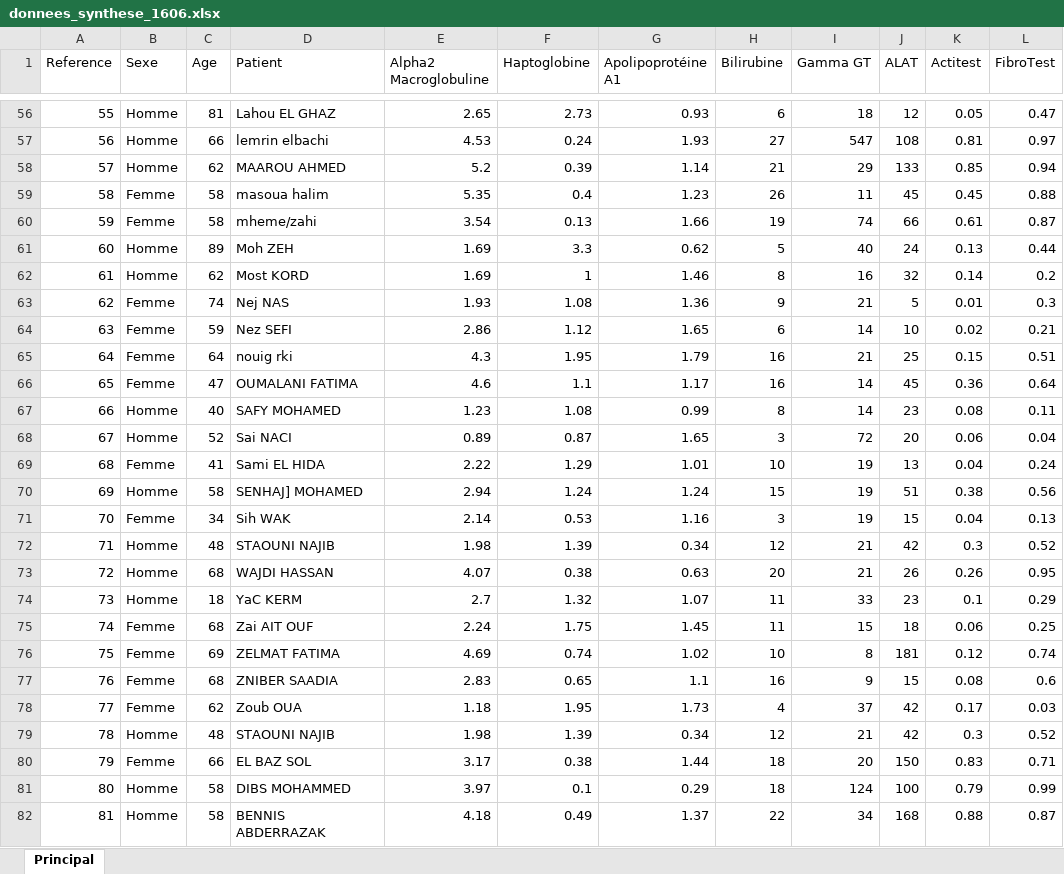
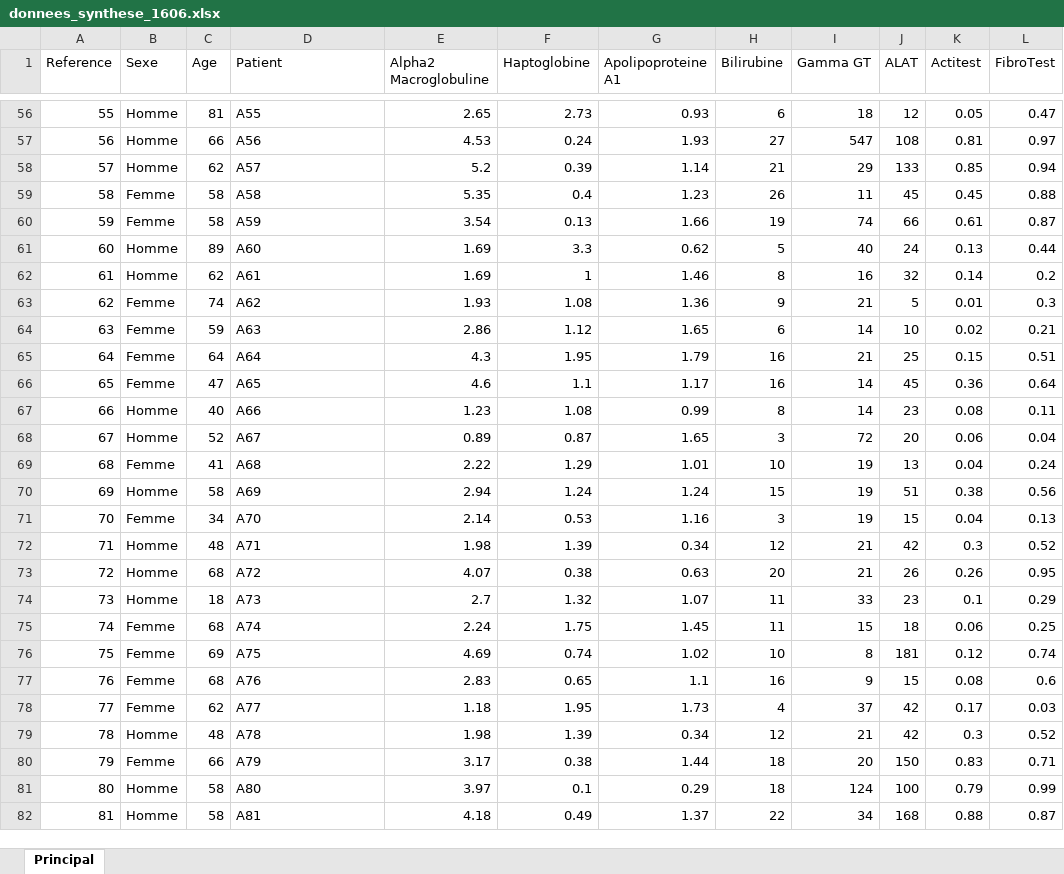
Before and after one commit to MaryamGuessous/streamlit-app-medical, an Excel workbook: donnees_synthese_1606.xlsx, sheet Principal, drawn as a sheet; only a part is shown, gaps mark what is left out; values as stored, in another font and other column widths than the file's, no borders; the diff covers the shown part only; the diff names each change by its address in the sheet, - before the commit and + after, or states it on an @@ line.

```diff
--- a/donnees_synthese_1606.xlsx (sheet Principal)
+++ b/donnees_synthese_1606.xlsx (sheet Principal)
-G1: Apolipoprotéine A1
+G1: Apolipoproteine A1
-D56 (Patient): Lahou EL GHAZ
+D56 (Patient): A55
-D57 (Patient): lemrin elbachi
+D57 (Patient): A56
-D58 (Patient): MAAROU AHMED
+D58 (Patient): A57
-D59 (Patient): masoua halim
+D59 (Patient): A58
-D60 (Patient): mheme/zahi
+D60 (Patient): A59
-D61 (Patient): Moh ZEH
+D61 (Patient): A60
-D62 (Patient): Most KORD
+D62 (Patient): A61
-D63 (Patient): Nej NAS
+D63 (Patient): A62
-D64 (Patient): Nez SEFI
+D64 (Patient): A63
-D65 (Patient): nouig rki
+D65 (Patient): A64
-D66 (Patient): OUMALANI FATIMA
+D66 (Patient): A65
-D67 (Patient): SAFY MOHAMED
+D67 (Patient): A66
-D68 (Patient): Sai NACI
+D68 (Patient): A67
-D69 (Patient): Sami EL HIDA
+D69 (Patient): A68
-D70 (Patient): SENHAJ] MOHAMED
+D70 (Patient): A69
-D71 (Patient): Sih WAK
+D71 (Patient): A70
-D72 (Patient): STAOUNI NAJIB
+D72 (Patient): A71
-D73 (Patient): WAJDI HASSAN
+D73 (Patient): A72
-D74 (Patient): YaC KERM
+D74 (Patient): A73
-D75 (Patient): Zai AIT OUF
+D75 (Patient): A74
-D76 (Patient): ZELMAT FATIMA
+D76 (Patient): A75
-D77 (Patient): ZNIBER SAADIA
+D77 (Patient): A76
-D78 (Patient): Zoub OUA
+D78 (Patient): A77
-D79 (Patient): STAOUNI NAJIB
+D79 (Patient): A78
-D80 (Patient): EL BAZ SOL
+D80 (Patient): A79
-D81 (Patient): DIBS MOHAMMED
+D81 (Patient): A80
-D82 (Patient): BENNIS ABDERRAZAK
+D82 (Patient): A81
```
Also changed, not shown: 782 edited cells elsewhere in this sheet, donnees_synthese_2_1606.xlsx.
